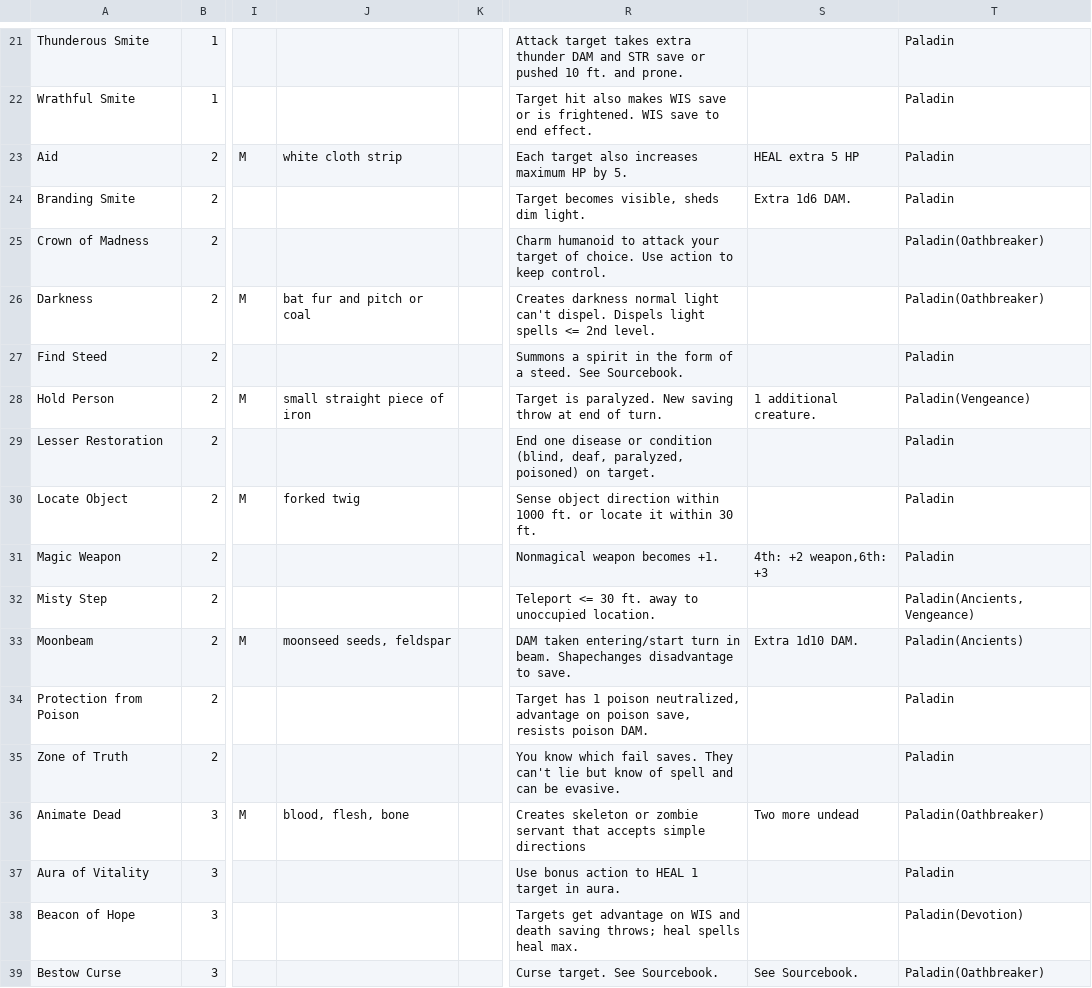
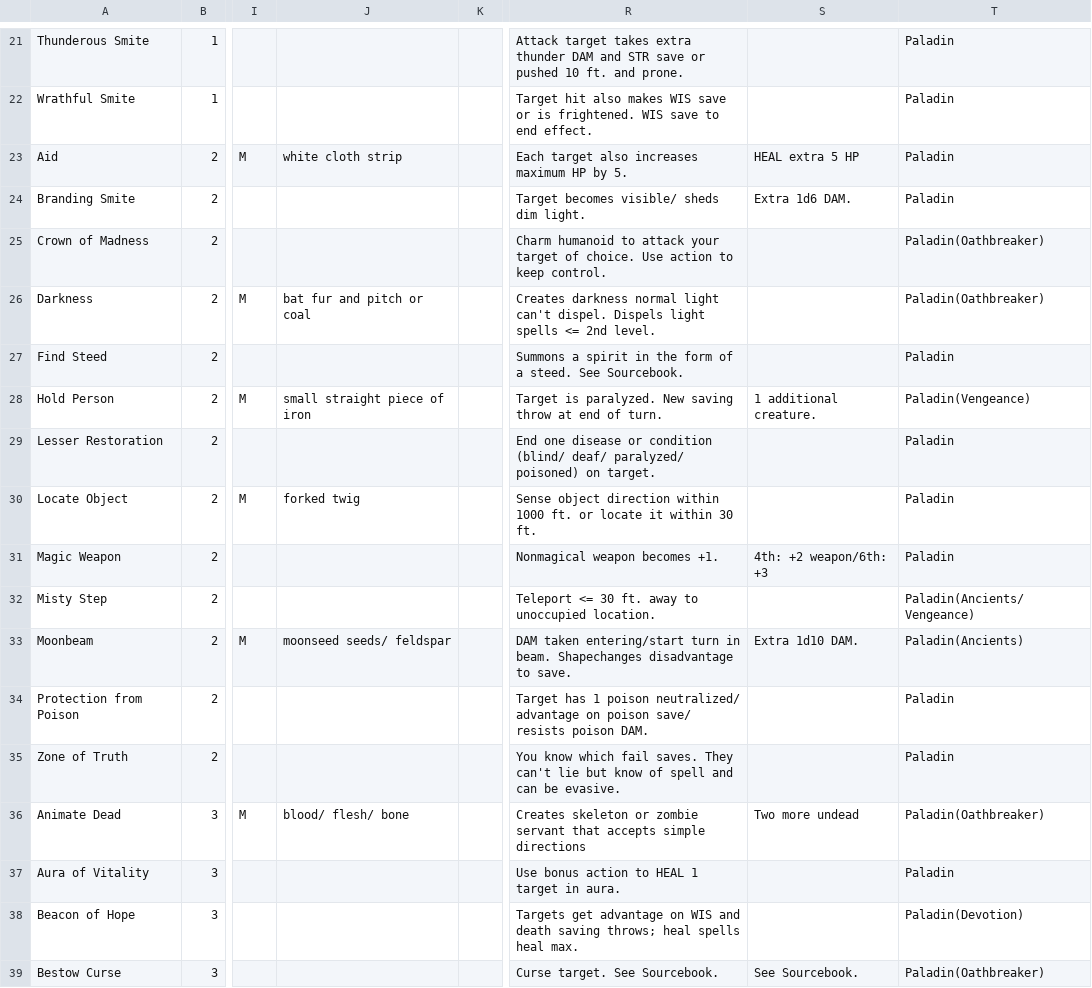
Before and after one commit to ScarletKnight310/DnD-Spell-Caster, a CSV file: _rawSpellList/Paladin.csv, drawn as a sheet; only a part is shown, gaps mark what is left out; the diff covers the shown part only; the diff names each change by its address in the sheet, - before the commit and + after, or states it on an @@ line.

```diff
--- a/_rawSpellList/Paladin.csv
+++ b/_rawSpellList/Paladin.csv
-R24: Target becomes visible, sheds dim light.
+R24: Target becomes visible/ sheds dim light.
-R29: …or condition (blind, deaf, paralyzed, poisoned) on…
+R29: …or condition (blind/ deaf/ paralyzed/ poisoned) on…
-S31: 4th: +2 weapon,6th: +3
+S31: 4th: +2 weapon/6th: +3
-T32: Paladin(Ancients,Vengeance)
+T32: Paladin(Ancients/Vengeance)
-J33: moonseed seeds, feldspar
+J33: moonseed seeds/ feldspar
-R34: …1 poison neutralized, advantage on poison save, resists poison…
+R34: …1 poison neutralized/ advantage on poison save/ resists poison…
-J36: blood, flesh, bone
+J36: blood/ flesh/ bone
```
Also changed, not shown: 20 edited cells elsewhere in this file, _rawSpellList/Barb.csv, _rawSpellList/Cleric.csv, 9 other files.
